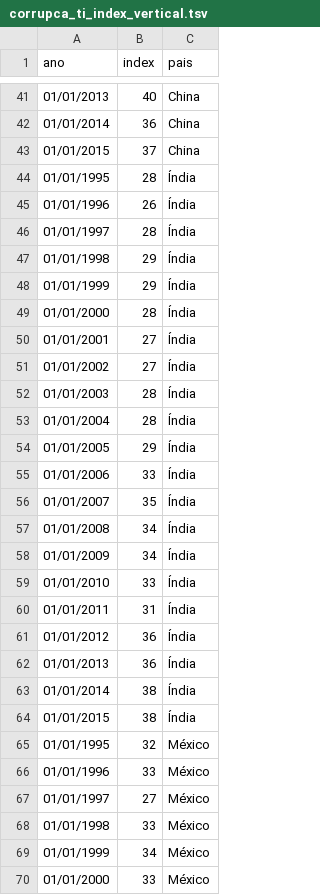
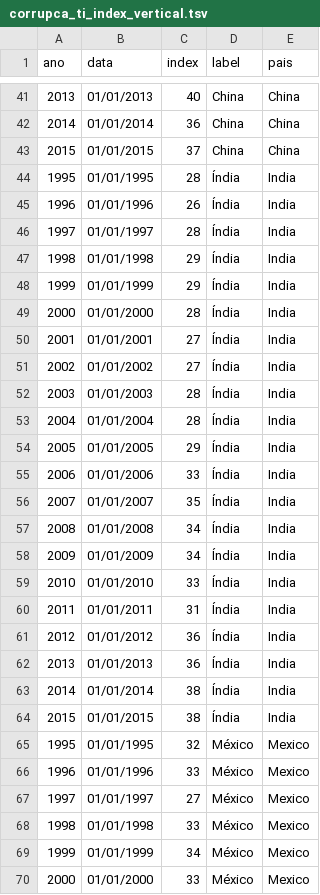
Before and after one commit to sergiospagnuolo/dados, a TSV file: politica/corrupca_ti_index_vertical.tsv, drawn as a sheet; only a part is shown, gaps mark what is left out; addresses are those after the commit; the diff covers the shown part only; the diff names each change by its address in the sheet, - before the commit and + after, or states it on an @@ line.

Commit message:
Update corrupca_ti_index_vertical.tsv

```diff
--- a/politica/corrupca_ti_index_vertical.tsv
+++ b/politica/corrupca_ti_index_vertical.tsv
+column A (ano), rows 41-70: 2013 | 2014 | 2015 | 1995 | 1996 | 1997 | 1998 | 1999 | 2000 | 2001 | 2002 | 2003 | 2004 | 2005 | 2006 | 2007 | 2008 | 2009 | 2010 | 2011 | 2012 | 2013 | 2014 | 2015 | 1995 | 1996 | 1997 | 1998 | 1999 | 2000
+column D (label), rows 41-70: China | China | China | Índia | Índia | Índia | Índia | Índia | Índia | Índia | Índia | Índia | Índia | Índia | Índia | Índia | Índia | Índia | Índia | Índia | Índia | Índia | Índia | Índia | México | México | México | México | México | México
-B1: ano
+B1: data
-E44:E64 (pais): Índia
+E44:E64 (pais): India
-E65:E70 (pais): México
+E65:E70 (pais): Mexico
```
Also changed, not shown: 56 edited cells elsewhere in this file.
